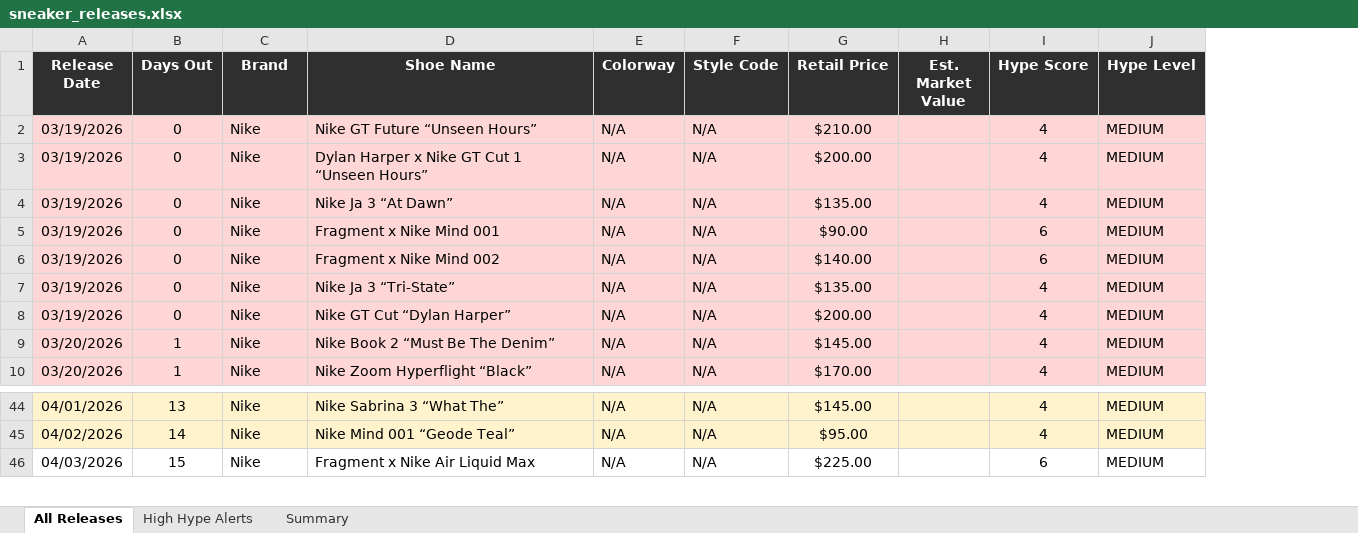
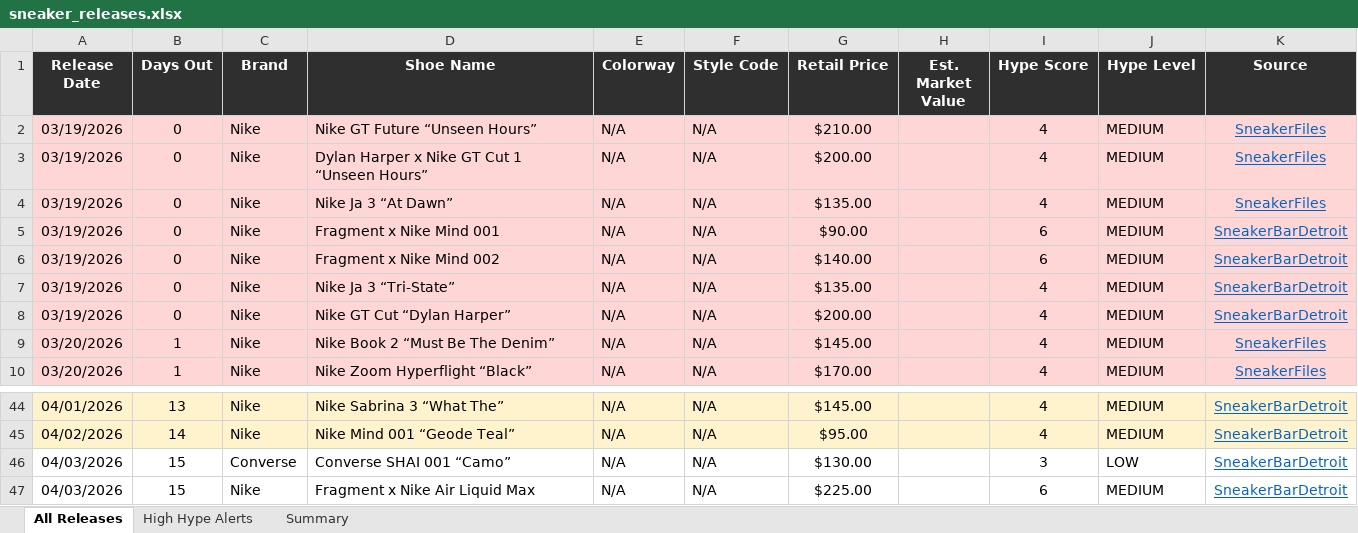
Before and after one commit to lordnader2002-sudo/Shoe-Tracker-v2, an Excel workbook: reports/sneaker_releases.xlsx, sheet All Releases, drawn as a sheet; only a part is shown, gaps mark what is left out; values as stored, in another font and other column widths than the file's, no borders; the diff names each change by its address in the sheet, - before the commit and + after, or states it on an @@ line.

```diff
--- a/reports/sneaker_releases.xlsx (sheet All Releases)
+++ b/reports/sneaker_releases.xlsx (sheet All Releases)
+column K (Source), rows 2-10: SneakerFiles | SneakerFiles | SneakerFiles | SneakerBarDetroit | SneakerBarDetroit | SneakerBarDetroit | SneakerBarDetroit | SneakerFiles | SneakerFiles; rows 44-45: SneakerBarDetroit | SneakerBarDetroit; row 47: SneakerBarDetroit
+row 46: 04/03/2026 | 15 | Converse | Converse SHAI 001 “Camo” | N/A | N/A | $130.00 |  | 3 | LOW | SneakerBarDetroit
```
Also changed, not shown: sheet Summary, sheet High Hype Alerts.
